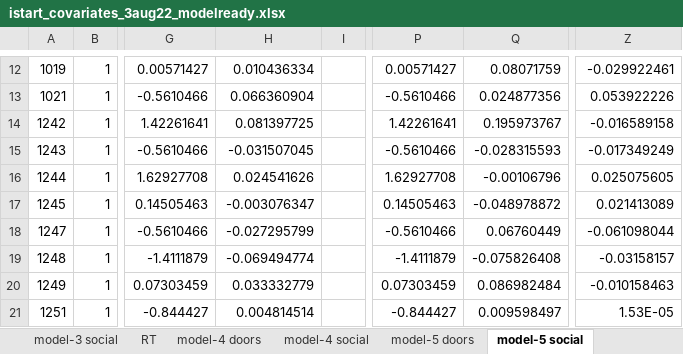
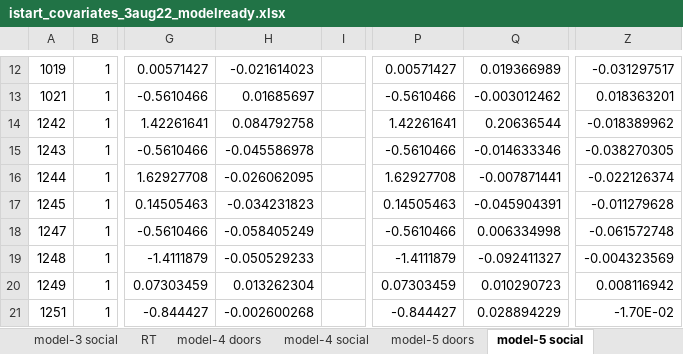
Before and after one commit to DVS-Lab/istart-socdoors, an Excel workbook: code/istart_covariates_3aug22_modelready.xlsx, sheet model-5 social, drawn as a sheet; only a part is shown, gaps mark what is left out; values as stored, in another font and other column widths than the file's, no borders; the diff covers the shown part only; the diff names each change by its address in the sheet, - before the commit and + after, or states it on an @@ line.

Commit message:
update model-ready covars file

```diff
--- a/code/istart_covariates_3aug22_modelready.xlsx (sheet model-5 social)
+++ b/code/istart_covariates_3aug22_modelready.xlsx (sheet model-5 social)
-H12: 0.010436334
+H12: -0.021614023
-Q12: 0.08071759
+Q12: 0.019366989
-Z12: -0.029922461
+Z12: -0.031297517
-H13: 0.066360904
+H13: 0.01685697
-Q13: 0.024877356
+Q13: -0.003012462
-Z13: 0.053922226
+Z13: 0.018363201
-H14: 0.081397725
+H14: 0.084792758
-Q14: 0.195973767
+Q14: 0.20636544
-Z14: -0.016589158
+Z14: -0.018389962
-H15: -0.031507045
+H15: -0.045586978
-Q15: -0.028315593
+Q15: -0.014633346
-Z15: -0.017349249
+Z15: -0.038270305
-H16: 0.024541626
+H16: -0.026062095
-Q16: -0.00106796
+Q16: -0.007871441
-Z16: 0.025075605
+Z16: -0.022126374
-H17: -0.003076347
+H17: -0.034231823
-Q17: -0.048978872
+Q17: -0.045904391
-Z17: 0.021413089
+Z17: -0.011279628
-H18: -0.027295799
+H18: -0.058405249
-Q18: 0.06760449
+Q18: 0.006334998
-Z18: -0.061098044
+Z18: -0.061572748
-H19: -0.069494774
+H19: -0.050529233
-Q19: -0.075826408
+Q19: -0.092411327
-Z19: -0.03158157
+Z19: -0.004323569
-H20: 0.033332779
+H20: 0.013262304
-Q20: 0.086982484
+Q20: 0.010290723
-Z20: -0.010158463
+Z20: 0.008116942
-H21: 0.004814514
+H21: -0.002600268
-Q21: 0.009598497
+Q21: 0.028894229
-Z21: 1.53E-05
+Z21: -1.70E-02
```
Also changed, not shown: 102 edited cells elsewhere in this sheet, sheet model-4 social, sheet RT, sheet model-5 doors, sheet model-4 doors, sheet raw data, 3 other files.
